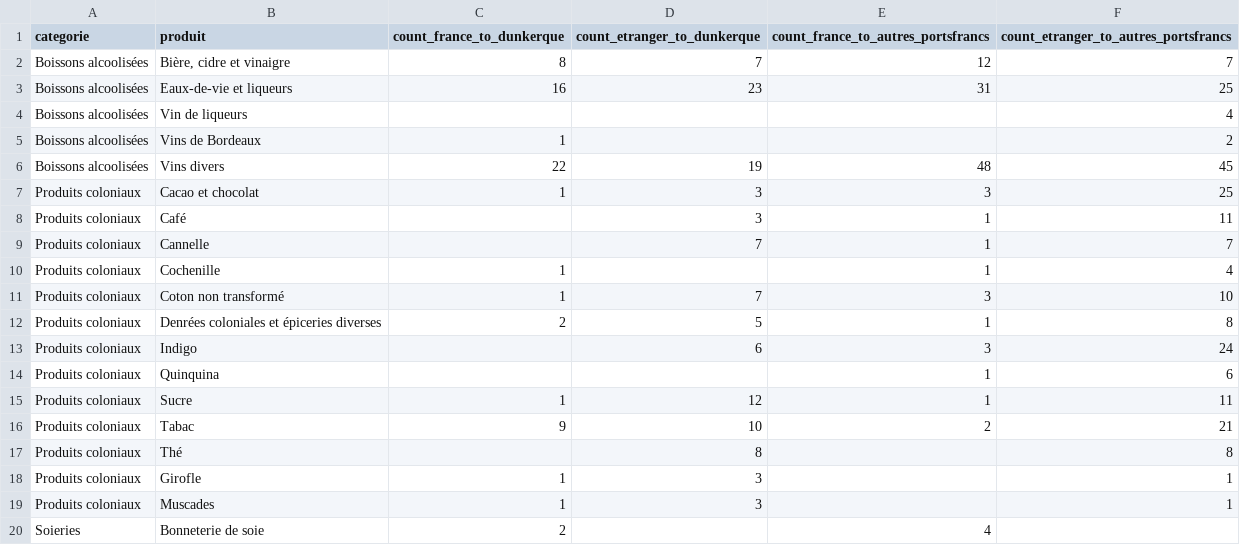
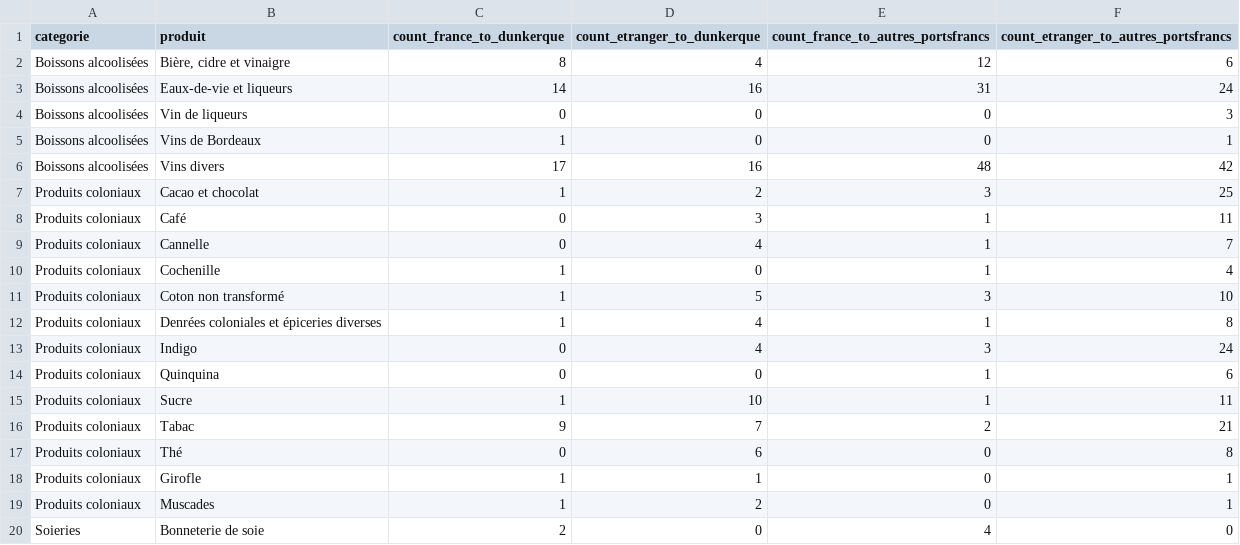
Before and after one commit to medialab/portic-datasprint-2022, a CSV file: data/module_04/produits_smoggles_typiques_france-etranger_to_dunkerque-autres_portsfrancs.csv, drawn as a sheet; only a part is shown; the diff covers the shown part only.

```diff
--- a/data/module_04/produits_smoggles_typiques_france-etranger_to_dunkerque-autres_portsfrancs.csv
+++ b/data/module_04/produits_smoggles_typiques_france-etranger_to_dunkerque-autres_portsfrancs.csv
@@ -1,20 +1,20 @@
 categorie,produit,count_france_to_dunkerque,count_etranger_to_dunkerque,count_france_to_autres_portsfrancs,count_etranger_to_autres_portsfrancs
-Boissons alcoolisées,"Bière, cidre et vinaigre",8,7,12,7
-Boissons alcoolisées,Eaux-de-vie et liqueurs,16,23,31,25
-Boissons alcoolisées,Vin de liqueurs,,,,4
-Boissons alcoolisées,Vins de Bordeaux,1,,,2
-Boissons alcoolisées,Vins divers,22,19,48,45
-Produits coloniaux,Cacao et chocolat,1,3,3,25
-Produits coloniaux,Café,,3,1,11
-Produits coloniaux,Cannelle,,7,1,7
-Produits coloniaux,Cochenille,1,,1,4
-Produits coloniaux,Coton non transformé,1,7,3,10
-Produits coloniaux,Denrées coloniales et épiceries diverses,2,5,1,8
-Produits coloniaux,Indigo,,6,3,24
-Produits coloniaux,Quinquina,,,1,6
-Produits coloniaux,Sucre,1,12,1,11
-Produits coloniaux,Tabac,9,10,2,21
-Produits coloniaux,Thé,,8,,8
-Produits coloniaux,Girofle,1,3,,1
-Produits coloniaux,Muscades,1,3,,1
-Soieries,Bonneterie de soie,2,,4,
+Boissons alcoolisées,"Bière, cidre et vinaigre",8,4,12,6
+Boissons alcoolisées,Eaux-de-vie et liqueurs,14,16,31,24
+Boissons alcoolisées,Vin de liqueurs,0,0,0,3
+Boissons alcoolisées,Vins de Bordeaux,1,0,0,1
+Boissons alcoolisées,Vins divers,17,16,48,42
+Produits coloniaux,Cacao et chocolat,1,2,3,25
+Produits coloniaux,Café,0,3,1,11
+Produits coloniaux,Cannelle,0,4,1,7
+Produits coloniaux,Cochenille,1,0,1,4
+Produits coloniaux,Coton non transformé,1,5,3,10
+Produits coloniaux,Denrées coloniales et épiceries diverses,1,4,1,8
+Produits coloniaux,Indigo,0,4,3,24
+Produits coloniaux,Quinquina,0,0,1,6
+Produits coloniaux,Sucre,1,10,1,11
+Produits coloniaux,Tabac,9,7,2,21
+Produits coloniaux,Thé,0,6,0,8
+Produits coloniaux,Girofle,1,1,0,1
+Produits coloniaux,Muscades,1,2,0,1
+Soieries,Bonneterie de soie,2,0,4,0
```
Also changed, not shown: 11 edited cells elsewhere in this file, data/module_04/produits_smoggles_typiques_france-etranger_to_dunkerque-autres_portsfrancs_values-agrege.csv, data/module_04/toflit18_products_etranger_to_autres_portsfrancs_1787-1789.csv, 10 other files.
